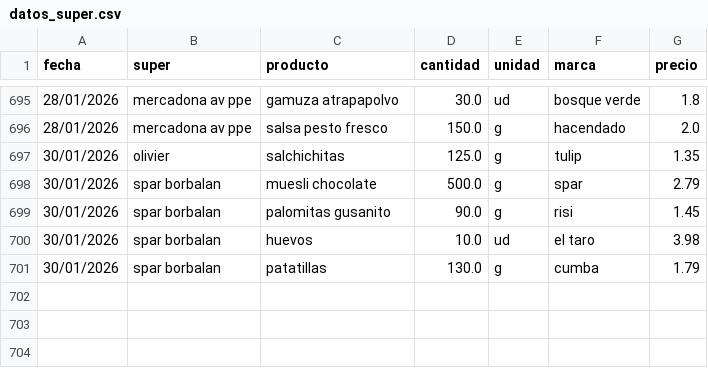
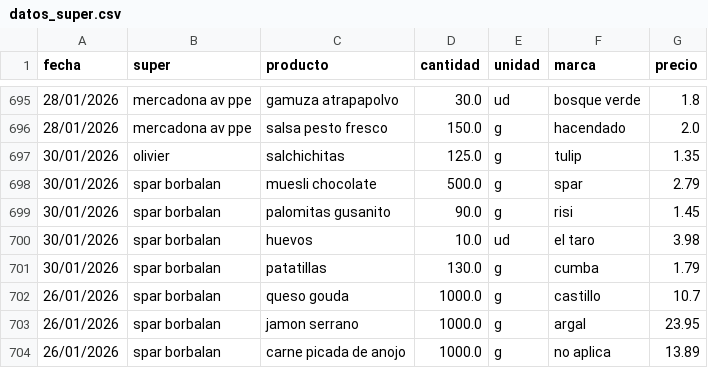
Before and after one commit to SarelaFolgar/control_super, a CSV file: datos_super.csv, drawn as a sheet; only a part is shown, gaps mark what is left out.

Commit message:
📥 Agregar 3 productos via API

```diff
--- a/datos_super.csv
+++ b/datos_super.csv
@@ -701 +701,4 @@ fecha,super,producto,cantidad,unidad,marca,precio
 30/01/2026,spar borbalan,patatillas,130.0,g,cumba,1.79
+26/01/2026,spar borbalan,queso gouda,1000.0,g,castillo,10.7
+26/01/2026,spar borbalan,jamon serrano,1000.0,g,argal,23.95
+26/01/2026,spar borbalan,carne picada de anojo,1000.0,g,no aplica,13.89
```
